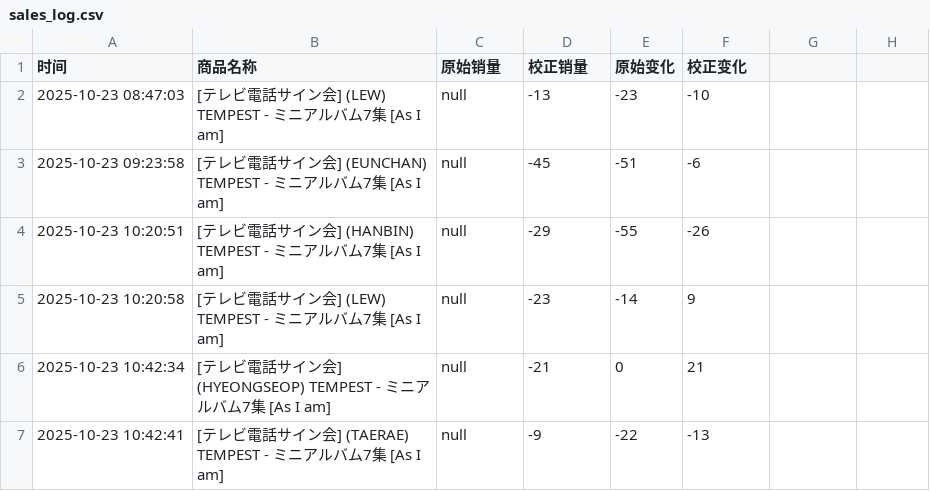
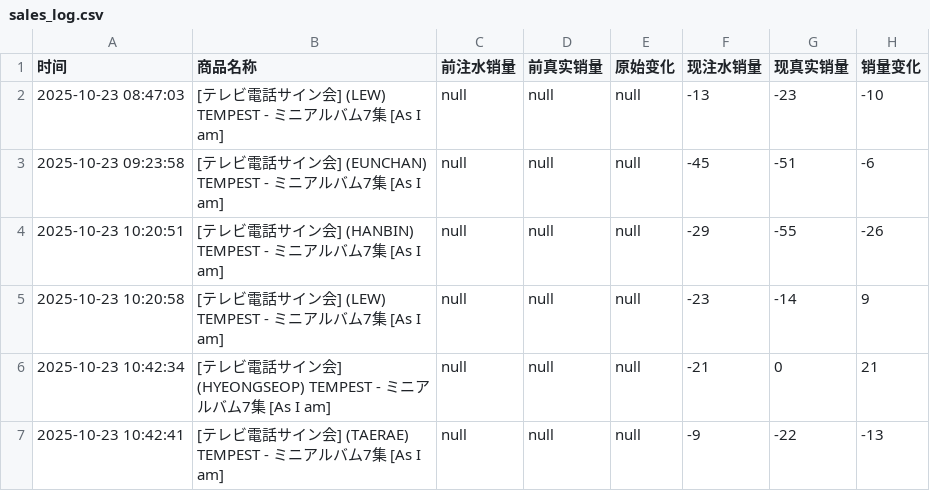
Before and after one commit to StellaW7616/ktown4u-monitor, a CSV file: sales_log.csv, drawn as a sheet; only a part is shown; the diff covers the shown part only.

Commit message:
Update sales_log.csv

```diff
--- a/sales_log.csv
+++ b/sales_log.csv
@@ -1,7 +1,7 @@
-时间,商品名称,原始销量,校正销量,原始变化,校正变化
-2025-10-23 08:47:03,[テレビ電話サイン会] (LEW) TEMPEST - ミニアルバム7集 [As I am],null,-13,-23,-10
-2025-10-23 09:23:58,[テレビ電話サイン会] (EUNCHAN) TEMPEST - ミニアルバム7集 [As I am],null,-45,-51,-6
-2025-10-23 10:20:51,[テレビ電話サイン会] (HANBIN) TEMPEST - ミニアルバム7集 [As I am],null,-29,-55,-26
-2025-10-23 10:20:58,[テレビ電話サイン会] (LEW) TEMPEST - ミニアルバム7集 [As I am],null,-23,-14,9
-2025-10-23 10:42:34,[テレビ電話サイン会] (HYEONGSEOP) TEMPEST - ミニアルバム7集 [As I am],null,-21,0,21
-2025-10-23 10:42:41,[テレビ電話サイン会] (TAERAE) TEMPEST - ミニアルバム7集 [As I am],null,-9,-22,-13
+时间,商品名称,前注水销量,前真实销量,原始变化,现注水销量,现真实销量,销量变化
+2025-10-23 08:47:03,[テレビ電話サイン会] (LEW) TEMPEST - ミニアルバム7集 [As I am],null,null,null,-13,-23,-10
+2025-10-23 09:23:58,[テレビ電話サイン会] (EUNCHAN) TEMPEST - ミニアルバム7集 [As I am],null,null,null,-45,-51,-6
+2025-10-23 10:20:51,[テレビ電話サイン会] (HANBIN) TEMPEST - ミニアルバム7集 [As I am],null,null,null,-29,-55,-26
+2025-10-23 10:20:58,[テレビ電話サイン会] (LEW) TEMPEST - ミニアルバム7集 [As I am],null,null,null,-23,-14,9
+2025-10-23 10:42:34,[テレビ電話サイン会] (HYEONGSEOP) TEMPEST - ミニアルバム7集 [As I am],null,null,null,-21,0,21
+2025-10-23 10:42:41,[テレビ電話サイン会] (TAERAE) TEMPEST - ミニアルバム7集 [As I am],null,null,null,-9,-22,-13
```
Also changed, not shown: 6 edited cells elsewhere in this file.
